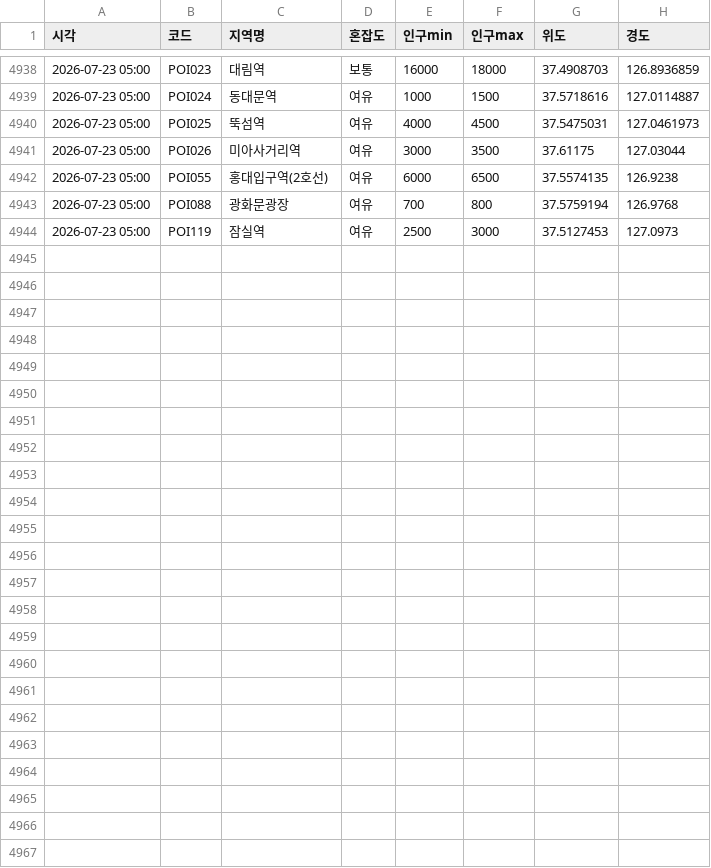
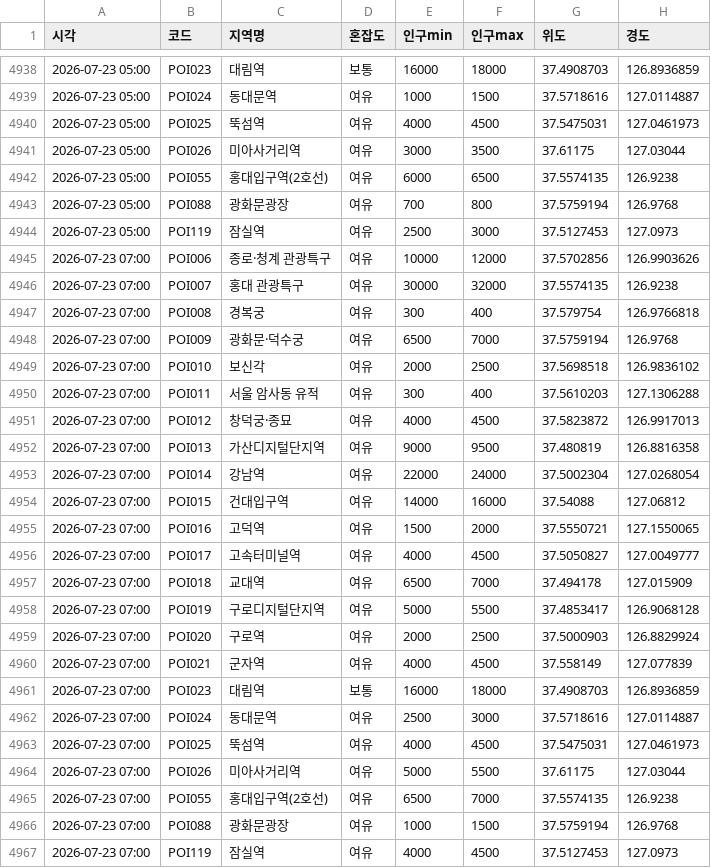
Before and after one commit to greatsong/modudata, a CSV file: data/seoul_congestion_log.csv, drawn as a sheet; only a part is shown, gaps mark what is left out; the diff names each change by its address in the sheet, - before the commit and + after, or states it on an @@ line.

```diff
--- a/data/seoul_congestion_log.csv
+++ b/data/seoul_congestion_log.csv
+row 4945: 2026-07-23 07:00 | POI006 | 종로·청계 관광특구 | 여유 | 10000 | 12000 | 37.5702856 | 126.9903626
+row 4946: 2026-07-23 07:00 | POI007 | 홍대 관광특구 | 여유 | 30000 | 32000 | 37.5574135 | 126.9238
+row 4947: 2026-07-23 07:00 | POI008 | 경복궁 | 여유 | 300 | 400 | 37.579754 | 126.9766818
+row 4948: 2026-07-23 07:00 | POI009 | 광화문·덕수궁 | 여유 | 6500 | 7000 | 37.5759194 | 126.9768
+row 4949: 2026-07-23 07:00 | POI010 | 보신각 | 여유 | 2000 | 2500 | 37.5698518 | 126.9836102
+row 4950: 2026-07-23 07:00 | POI011 | 서울 암사동 유적 | 여유 | 300 | 400 | 37.5610203 | 127.1306288
+row 4951: 2026-07-23 07:00 | POI012 | 창덕궁·종묘 | 여유 | 4000 | 4500 | 37.5823872 | 126.9917013
+row 4952: 2026-07-23 07:00 | POI013 | 가산디지털단지역 | 여유 | 9000 | 9500 | 37.480819 | 126.8816358
+row 4953: 2026-07-23 07:00 | POI014 | 강남역 | 여유 | 22000 | 24000 | 37.5002304 | 127.0268054
+row 4954: 2026-07-23 07:00 | POI015 | 건대입구역 | 여유 | 14000 | 16000 | 37.54088 | 127.06812
+row 4955: 2026-07-23 07:00 | POI016 | 고덕역 | 여유 | 1500 | 2000 | 37.5550721 | 127.1550065
+row 4956: 2026-07-23 07:00 | POI017 | 고속터미널역 | 여유 | 4000 | 4500 | 37.5050827 | 127.0049777
+row 4957: 2026-07-23 07:00 | POI018 | 교대역 | 여유 | 6500 | 7000 | 37.494178 | 127.015909
+row 4958: 2026-07-23 07:00 | POI019 | 구로디지털단지역 | 여유 | 5000 | 5500 | 37.4853417 | 126.9068128
+row 4959: 2026-07-23 07:00 | POI020 | 구로역 | 여유 | 2000 | 2500 | 37.5000903 | 126.8829924
+row 4960: 2026-07-23 07:00 | POI021 | 군자역 | 여유 | 4000 | 4500 | 37.558149 | 127.077839
+row 4961: 2026-07-23 07:00 | POI023 | 대림역 | 보통 | 16000 | 18000 | 37.4908703 | 126.8936859
+row 4962: 2026-07-23 07:00 | POI024 | 동대문역 | 여유 | 2500 | 3000 | 37.5718616 | 127.0114887
+row 4963: 2026-07-23 07:00 | POI025 | 뚝섬역 | 여유 | 4000 | 4500 | 37.5475031 | 127.0461973
+row 4964: 2026-07-23 07:00 | POI026 | 미아사거리역 | 여유 | 5000 | 5500 | 37.61175 | 127.03044
+row 4965: 2026-07-23 07:00 | POI055 | 홍대입구역(2호선) | 여유 | 6500 | 7000 | 37.5574135 | 126.9238
+row 4966: 2026-07-23 07:00 | POI088 | 광화문광장 | 여유 | 1000 | 1500 | 37.5759194 | 126.9768
+row 4967: 2026-07-23 07:00 | POI119 | 잠실역 | 여유 | 4000 | 4500 | 37.5127453 | 127.0973
```
